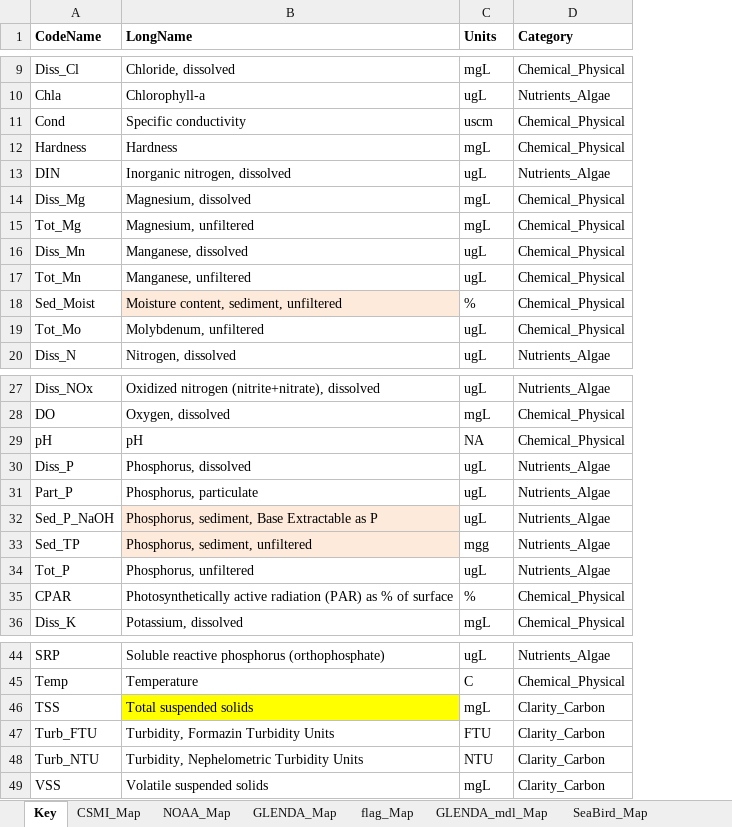
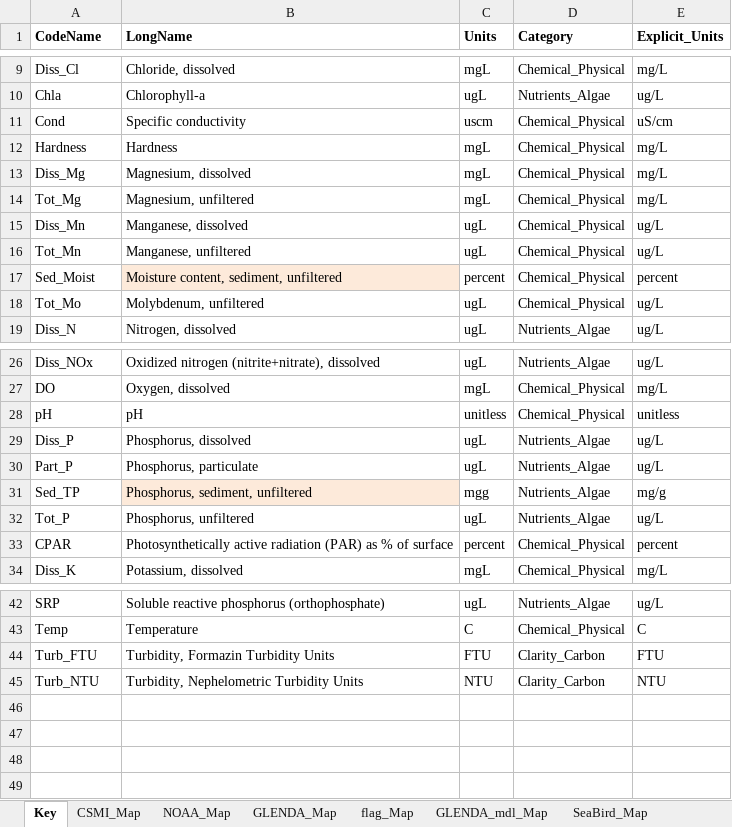
Before and after one commit to kvitense/GL_Data, an Excel workbook: Meta/Analytes3.xlsx, sheet Key, drawn as a sheet; only a part is shown, gaps mark what is left out; values as stored, in another font and other column widths than the file's, no borders; conditional formats not drawn; removed rows and columns are numbered as before the commit, all else as after; the diff names each change by its address in the sheet, - before the commit and + after, or states it on an @@ line.

Commit message:
Updated analytes3 to to add Explicit_Units to the Key tab (to be renamed to just 'Units') in the final dataset. I also assigned 'Remove' to all TSS, VSS, and base extractable P data in the mapping tabs, and removed them from the Key tab. I also remvoed DIN from the Key tab because we aren't using it

```diff
--- a/Meta/Analytes3.xlsx (sheet Key)
+++ b/Meta/Analytes3.xlsx (sheet Key)
+column E (Explicit_Units), rows 9-19: mg/L | ug/L | uS/cm | mg/L | mg/L | mg/L | ug/L | ug/L | percent | ug/L | ug/L; rows 26-34: ug/L | mg/L | unitless | ug/L | ug/L | mg/g | ug/L | percent | mg/L; rows 42-45: ug/L | C | FTU | NTU
-row 13: DIN | Inorganic nitrogen, dissolved | ugL | Nutrients_Algae
-C17 (Units): %
+C17 (Units): percent
-C28 (Units): NA
+C28 (Units): unitless
-row 32: Sed_P_NaOH | Phosphorus, sediment, Base Extractable as P | ugL | Nutrients_Algae
-C33 (Units): %
+C33 (Units): percent
-row 46: TSS | Total suspended solids | mgL | Clarity_Carbon
-row 49: VSS | Volatile suspended solids | mgL | Clarity_Carbon
```
Also changed, not shown: sheet CSMI_Map, sheet GLENDA_Map.
